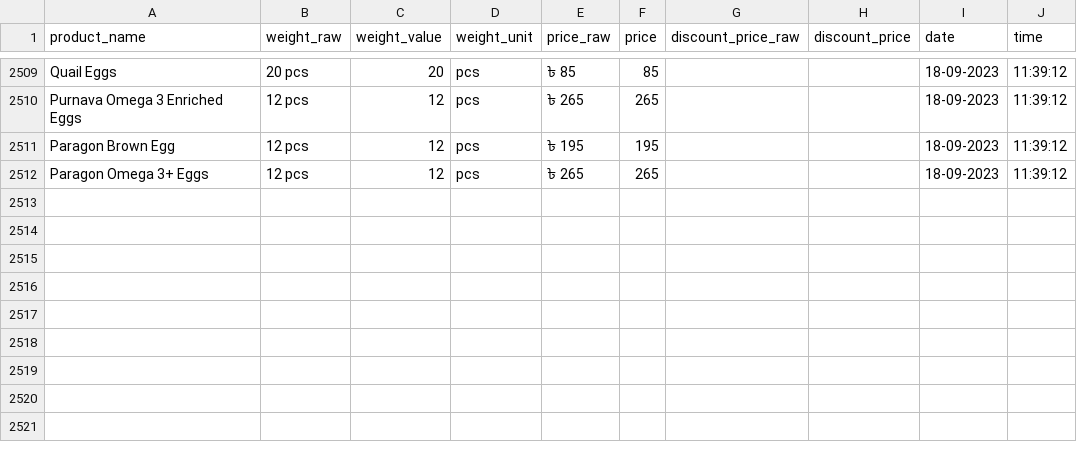
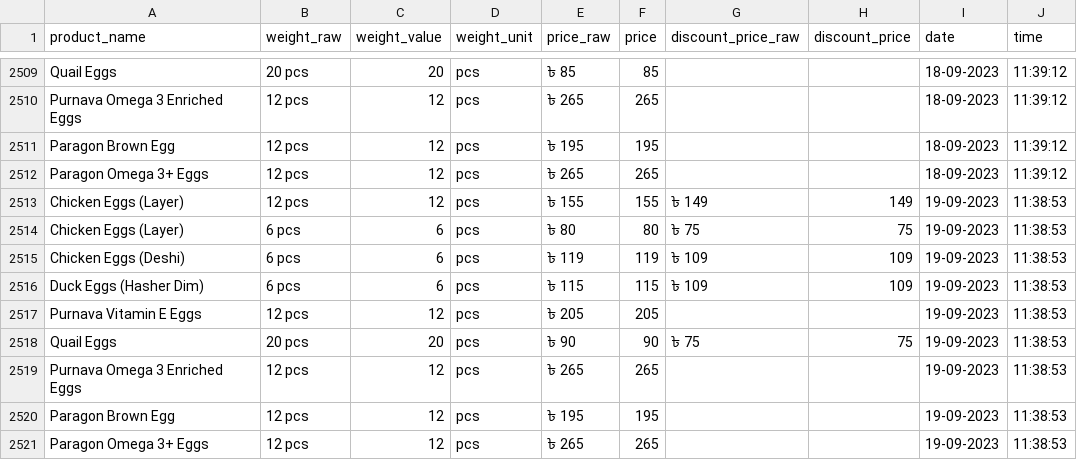
Before and after one commit to Shayokh144/Commodity_Price_Analysis_BD, a CSV file: data/price_data/egg/egg.csv, drawn as a sheet; only a part is shown, gaps mark what is left out; the diff names each change by its address in the sheet, - before the commit and + after, or states it on an @@ line.

```diff
--- a/data/price_data/egg/egg.csv
+++ b/data/price_data/egg/egg.csv
+row 2513: Chicken Eggs (Layer) | 12 pcs | 12 | pcs | ৳ 155 | 155 | ৳ 149 | 149 | 19-09-2023 | 11:38:53
+row 2514: Chicken Eggs (Layer) | 6 pcs | 6 | pcs | ৳ 80 | 80 | ৳ 75 | 75 | 19-09-2023 | 11:38:53
+row 2515: Chicken Eggs (Deshi) | 6 pcs | 6 | pcs | ৳ 119 | 119 | ৳ 109 | 109 | 19-09-2023 | 11:38:53
+row 2516: Duck Eggs (Hasher Dim) | 6 pcs | 6 | pcs | ৳ 115 | 115 | ৳ 109 | 109 | 19-09-2023 | 11:38:53
+row 2517: Purnava Vitamin E Eggs | 12 pcs | 12 | pcs | ৳ 205 | 205 |  |  | 19-09-2023 | 11:38:53
+row 2518: Quail Eggs | 20 pcs | 20 | pcs | ৳ 90 | 90 | ৳ 75 | 75 | 19-09-2023 | 11:38:53
+row 2519: Purnava Omega 3 Enriched Eggs | 12 pcs | 12 | pcs | ৳ 265 | 265 |  |  | 19-09-2023 | 11:38:53
+row 2520: Paragon Brown Egg | 12 pcs | 12 | pcs | ৳ 195 | 195 |  |  | 19-09-2023 | 11:38:53
+row 2521: Paragon Omega 3+ Eggs | 12 pcs | 12 | pcs | ৳ 265 | 265 |  |  | 19-09-2023 | 11:38:53
```
Also changed, not shown: data/price_data/baby_milk/baby_milk.csv, data/price_data/diapars_smallest_size/diapars_smallest_size.csv, 17 other files.
